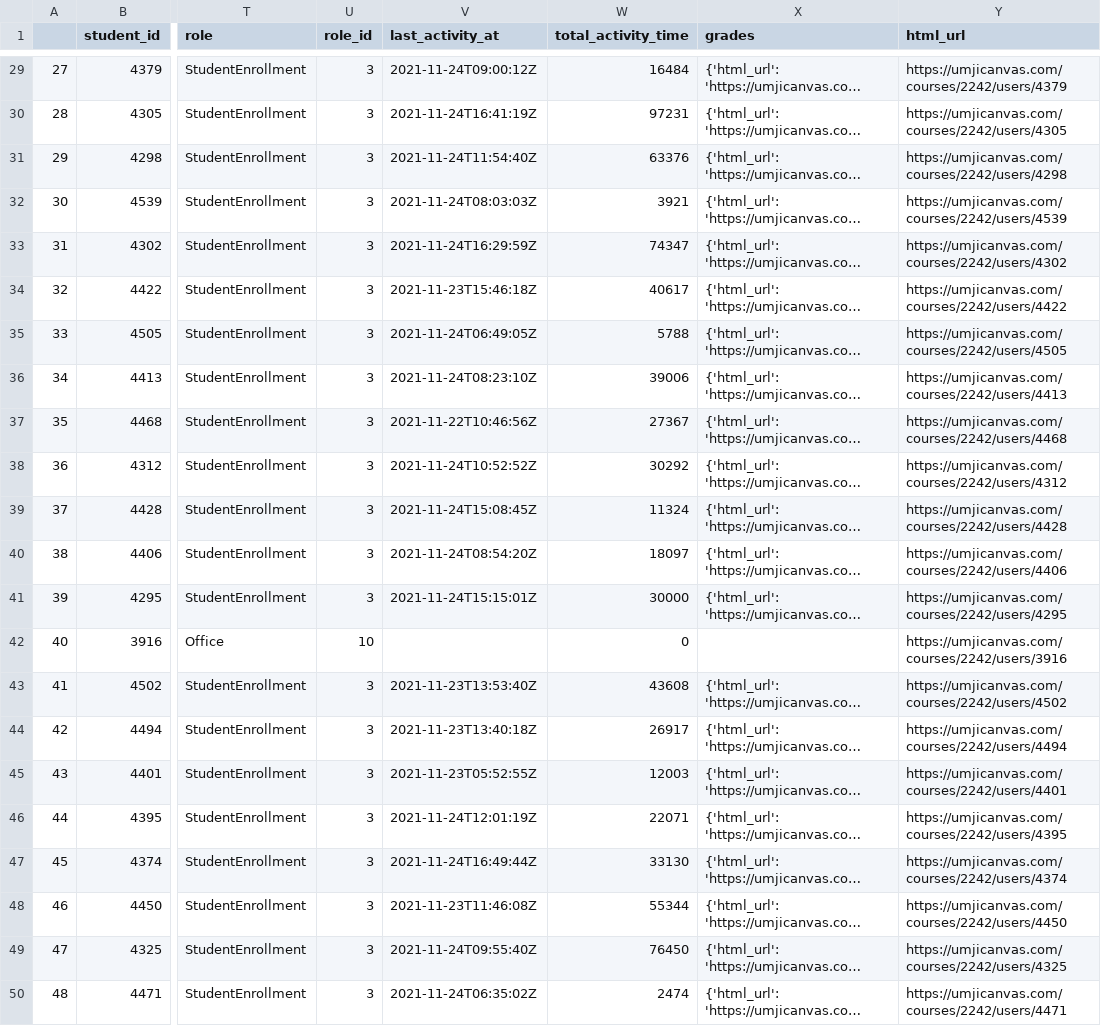
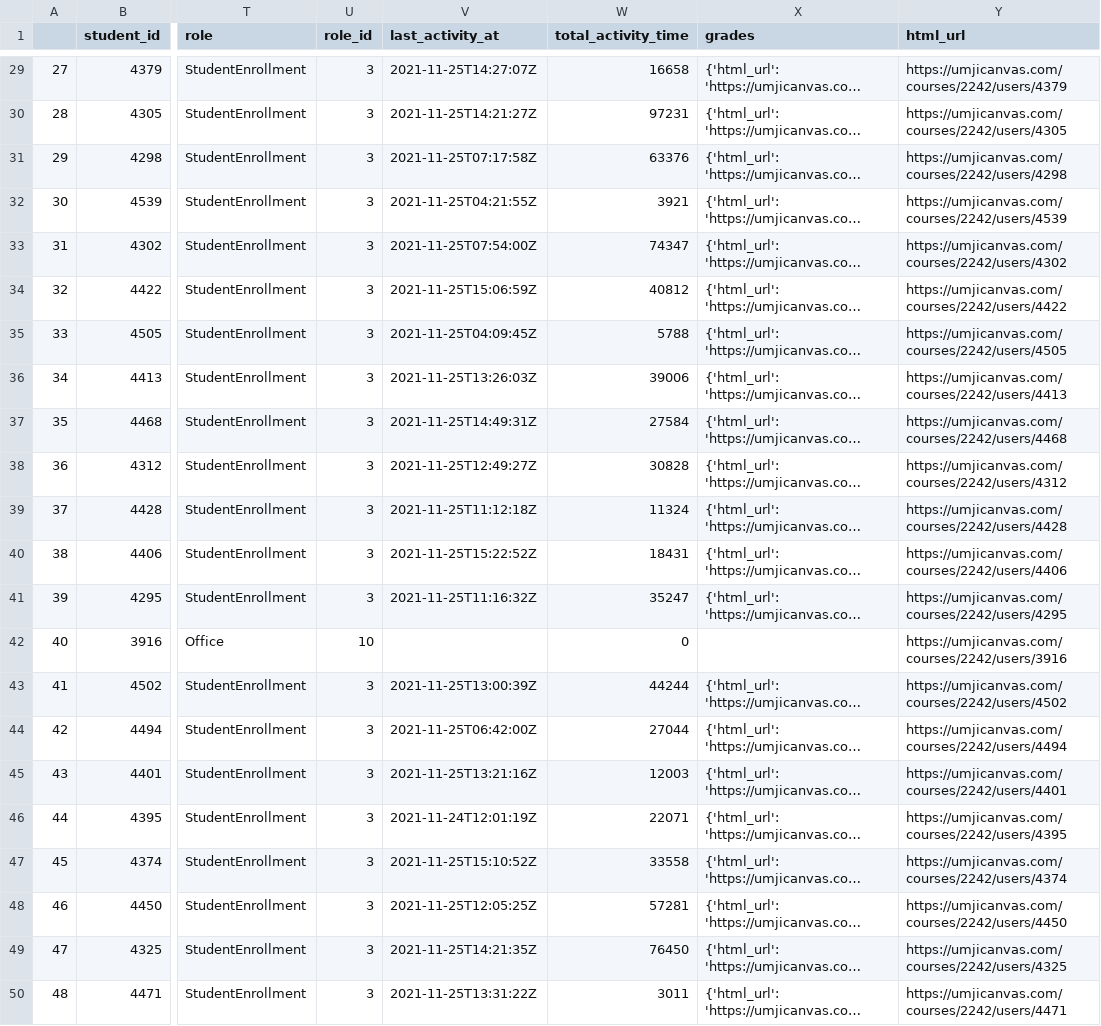
Before and after one commit to shangyuliuchang/mail, a CSV file: canvas/con/data/2021-11-25/VE281.csv, drawn as a sheet; only a part is shown, gaps mark what is left out; long unchanged cells end in …; the diff covers the shown part only; the diff names each change by its address in the sheet, - before the commit and + after, or states it on an @@ line.

```diff
--- a/canvas/con/data/2021-11-25/VE281.csv
+++ b/canvas/con/data/2021-11-25/VE281.csv
-V29 (last_activity_at): 2021-11-24T09:00:12Z
+V29 (last_activity_at): 2021-11-25T14:27:07Z
-W29 (total_activity_time): 16484
+W29 (total_activity_time): 16658
-V30 (last_activity_at): 2021-11-24T16:41:19Z
+V30 (last_activity_at): 2021-11-25T14:21:27Z
-V31 (last_activity_at): 2021-11-24T11:54:40Z
+V31 (last_activity_at): 2021-11-25T07:17:58Z
-V32 (last_activity_at): 2021-11-24T08:03:03Z
+V32 (last_activity_at): 2021-11-25T04:21:55Z
-V33 (last_activity_at): 2021-11-24T16:29:59Z
+V33 (last_activity_at): 2021-11-25T07:54:00Z
-V34 (last_activity_at): 2021-11-23T15:46:18Z
+V34 (last_activity_at): 2021-11-25T15:06:59Z
-W34 (total_activity_time): 40617
+W34 (total_activity_time): 40812
-V35 (last_activity_at): 2021-11-24T06:49:05Z
+V35 (last_activity_at): 2021-11-25T04:09:45Z
-V36 (last_activity_at): 2021-11-24T08:23:10Z
+V36 (last_activity_at): 2021-11-25T13:26:03Z
-V37 (last_activity_at): 2021-11-22T10:46:56Z
+V37 (last_activity_at): 2021-11-25T14:49:31Z
-W37 (total_activity_time): 27367
+W37 (total_activity_time): 27584
-V38 (last_activity_at): 2021-11-24T10:52:52Z
+V38 (last_activity_at): 2021-11-25T12:49:27Z
-W38 (total_activity_time): 30292
+W38 (total_activity_time): 30828
-V39 (last_activity_at): 2021-11-24T15:08:45Z
+V39 (last_activity_at): 2021-11-25T11:12:18Z
-V40 (last_activity_at): 2021-11-24T08:54:20Z
+V40 (last_activity_at): 2021-11-25T15:22:52Z
-W40 (total_activity_time): 18097
+W40 (total_activity_time): 18431
-V41 (last_activity_at): 2021-11-24T15:15:01Z
+V41 (last_activity_at): 2021-11-25T11:16:32Z
-W41 (total_activity_time): 30000
+W41 (total_activity_time): 35247
-V43 (last_activity_at): 2021-11-23T13:53:40Z
+V43 (last_activity_at): 2021-11-25T13:00:39Z
-W43 (total_activity_time): 43608
+W43 (total_activity_time): 44244
-V44 (last_activity_at): 2021-11-23T13:40:18Z
+V44 (last_activity_at): 2021-11-25T06:42:00Z
-W44 (total_activity_time): 26917
+W44 (total_activity_time): 27044
-V45 (last_activity_at): 2021-11-23T05:52:55Z
+V45 (last_activity_at): 2021-11-25T13:21:16Z
-V47 (last_activity_at): 2021-11-24T16:49:44Z
+V47 (last_activity_at): 2021-11-25T15:10:52Z
-W47 (total_activity_time): 33130
+W47 (total_activity_time): 33558
-V48 (last_activity_at): 2021-11-23T11:46:08Z
+V48 (last_activity_at): 2021-11-25T12:05:25Z
-W48 (total_activity_time): 55344
+W48 (total_activity_time): 57281
-V49 (last_activity_at): 2021-11-24T09:55:40Z
+V49 (last_activity_at): 2021-11-25T14:21:35Z
-V50 (last_activity_at): 2021-11-24T06:35:02Z
+V50 (last_activity_at): 2021-11-25T13:31:22Z
-W50 (total_activity_time): 2474
+W50 (total_activity_time): 3011
```
Also changed, not shown: 143 edited cells elsewhere in this file, canvas/con/data/my_activity.csv, 30 other files.
